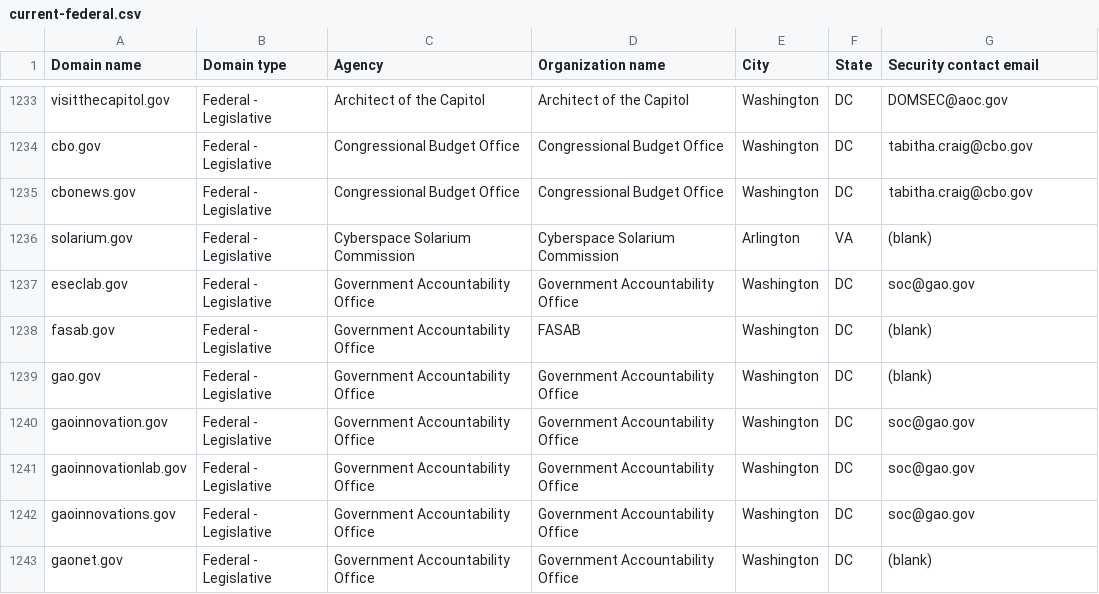
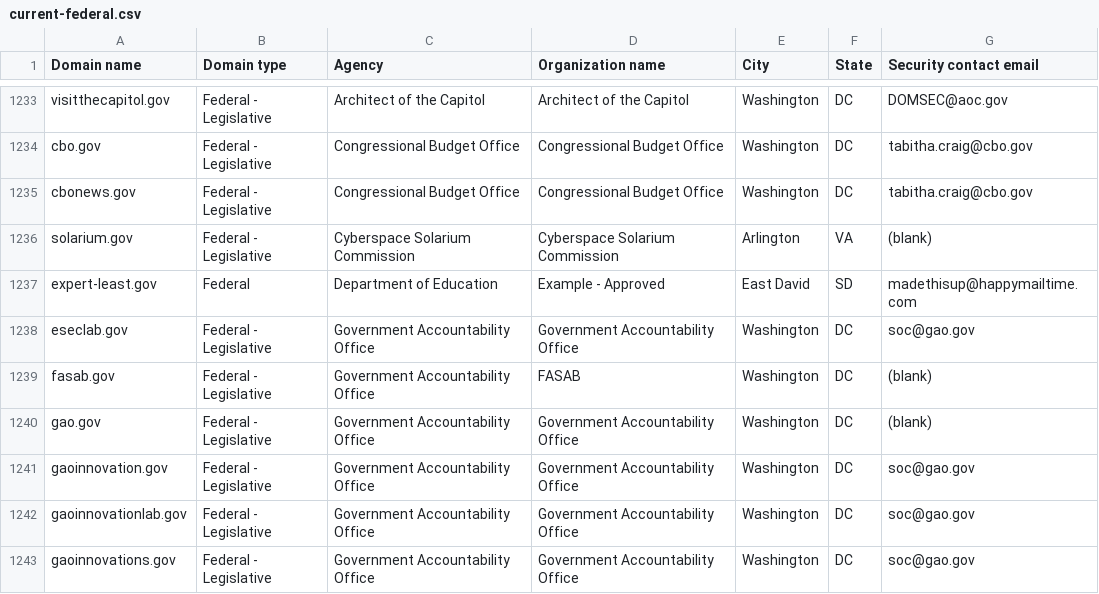
Before and after one commit to h-m-f-t/dotgov-data-staging, a CSV file: current-federal.csv, drawn as a sheet; only a part is shown, gaps mark what is left out; the shorter side is filled out with more unchanged rows.

Commit message:
Flat: latest data (2025-12-20T06:40:54.208Z) {   "date": "2025-12-20T06:40:54.208Z",   "files": [     {       "name": "current-federal.csv",       "deltaBytes": 112,       "source": "https://getgov-staging.app.cloud.gov/api/v1/get-report/current-federal"     },     {       "name": "current-full.csv",       "deltaBytes": 999,       "source": "https://getgov-staging.app.cloud.gov/api/v1/get-report/current-full"     }   ] }

```diff
--- a/current-federal.csv
+++ b/current-federal.csv
@@ -1236,2 +1236,3 @@ cbonews.gov,Federal - Legislative,Congressional Budget Office,Congressional Budg
 solarium.gov,Federal - Legislative,Cyberspace Solarium Commission,Cyberspace Solarium Commission,Arlington,VA,(blank)
+expert-least.gov,Federal,Department of Education,Example - Approved,East David,SD,madethisup@happymailtime.com
 eseclab.gov,Federal - Legislative,Government Accountability Office,Government Accountability Office,Washington,DC,soc@gao.gov
```
Also changed, not shown: 1 other file.
